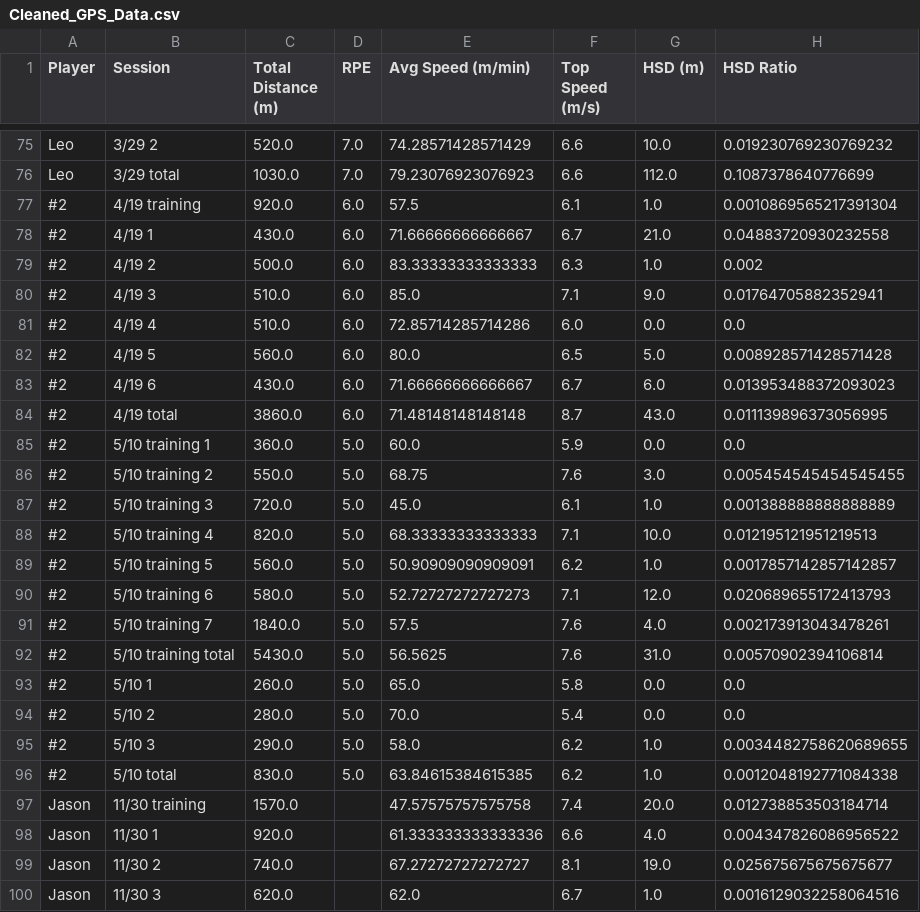
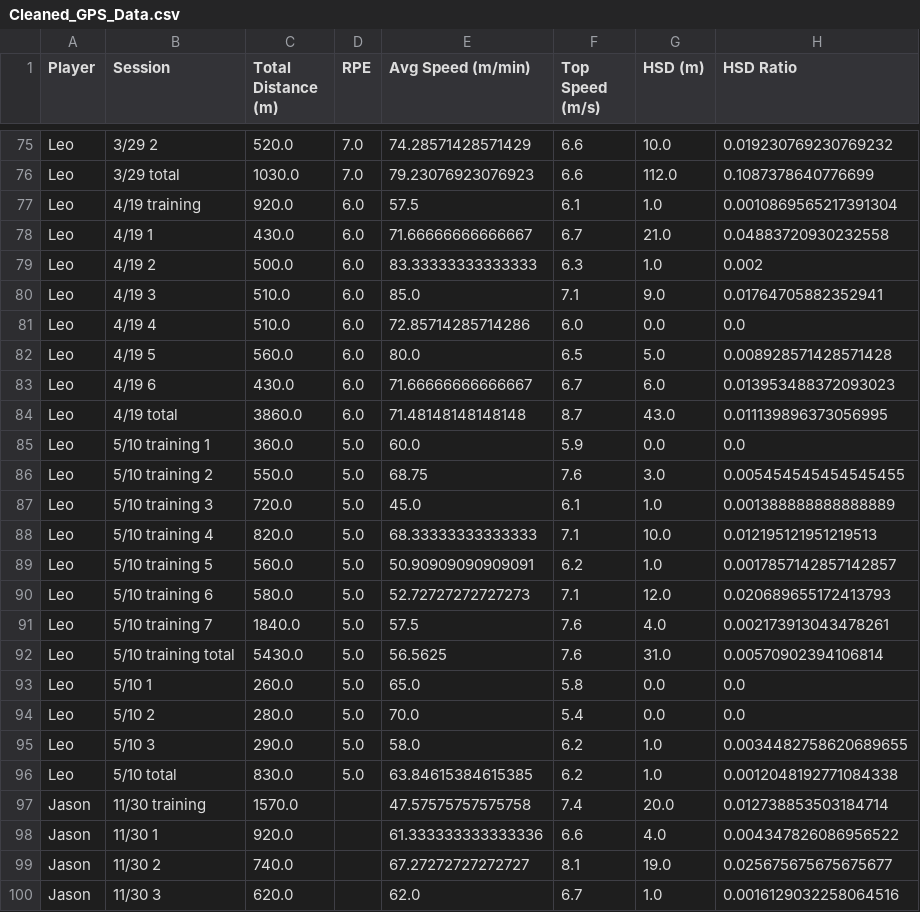
Before and after one commit to kobe881138/CTLA-GPS, a CSV file: Cleaned_GPS_Data.csv, drawn as a sheet; only a part is shown, gaps mark what is left out; the diff covers the shown part only.

```diff
--- a/Cleaned_GPS_Data.csv
+++ b/Cleaned_GPS_Data.csv
@@ -76,22 +76,22 @@ Leo,3/29 2,520.0,7.0,74.28571428571429,6.6,10.0,0.019230769230769232
 Leo,3/29 total,1030.0,7.0,79.23076923076923,6.6,112.0,0.1087378640776699
-#2,4/19 training,920.0,6.0,57.5,6.1,1.0,0.0010869565217391304
-#2,4/19 1,430.0,6.0,71.66666666666667,6.7,21.0,0.04883720930232558
-#2,4/19 2,500.0,6.0,83.33333333333333,6.3,1.0,0.002
-#2,4/19 3,510.0,6.0,85.0,7.1,9.0,0.01764705882352941
-#2,4/19 4,510.0,6.0,72.85714285714286,6.0,0.0,0.0
-#2,4/19 5,560.0,6.0,80.0,6.5,5.0,0.008928571428571428
-#2,4/19 6,430.0,6.0,71.66666666666667,6.7,6.0,0.013953488372093023
-#2,4/19 total,3860.0,6.0,71.48148148148148,8.7,43.0,0.011139896373056995
-#2,5/10 training 1,360.0,5.0,60.0,5.9,0.0,0.0
-#2,5/10 training 2,550.0,5.0,68.75,7.6,3.0,0.005454545454545455
-#2,5/10 training 3,720.0,5.0,45.0,6.1,1.0,0.001388888888888889
-#2,5/10 training 4,820.0,5.0,68.33333333333333,7.1,10.0,0.012195121951219513
-#2,5/10 training 5,560.0,5.0,50.90909090909091,6.2,1.0,0.0017857142857142857
-#2,5/10 training 6,580.0,5.0,52.72727272727273,7.1,12.0,0.020689655172413793
-#2,5/10 training 7,1840.0,5.0,57.5,7.6,4.0,0.002173913043478261
-#2,5/10 training total,5430.0,5.0,56.5625,7.6,31.0,0.00570902394106814
-#2,5/10 1,260.0,5.0,65.0,5.8,0.0,0.0
-#2,5/10 2,280.0,5.0,70.0,5.4,0.0,0.0
-#2,5/10 3,290.0,5.0,58.0,6.2,1.0,0.0034482758620689655
-#2,5/10 total,830.0,5.0,63.84615384615385,6.2,1.0,0.0012048192771084338
+Leo,4/19 training,920.0,6.0,57.5,6.1,1.0,0.0010869565217391304
+Leo,4/19 1,430.0,6.0,71.66666666666667,6.7,21.0,0.04883720930232558
+Leo,4/19 2,500.0,6.0,83.33333333333333,6.3,1.0,0.002
+Leo,4/19 3,510.0,6.0,85.0,7.1,9.0,0.01764705882352941
+Leo,4/19 4,510.0,6.0,72.85714285714286,6.0,0.0,0.0
+Leo,4/19 5,560.0,6.0,80.0,6.5,5.0,0.008928571428571428
+Leo,4/19 6,430.0,6.0,71.66666666666667,6.7,6.0,0.013953488372093023
+Leo,4/19 total,3860.0,6.0,71.48148148148148,8.7,43.0,0.011139896373056995
+Leo,5/10 training 1,360.0,5.0,60.0,5.9,0.0,0.0
+Leo,5/10 training 2,550.0,5.0,68.75,7.6,3.0,0.005454545454545455
+Leo,5/10 training 3,720.0,5.0,45.0,6.1,1.0,0.001388888888888889
+Leo,5/10 training 4,820.0,5.0,68.33333333333333,7.1,10.0,0.012195121951219513
+Leo,5/10 training 5,560.0,5.0,50.90909090909091,6.2,1.0,0.0017857142857142857
+Leo,5/10 training 6,580.0,5.0,52.72727272727273,7.1,12.0,0.020689655172413793
+Leo,5/10 training 7,1840.0,5.0,57.5,7.6,4.0,0.002173913043478261
+Leo,5/10 training total,5430.0,5.0,56.5625,7.6,31.0,0.00570902394106814
+Leo,5/10 1,260.0,5.0,65.0,5.8,0.0,0.0
+Leo,5/10 2,280.0,5.0,70.0,5.4,0.0,0.0
+Leo,5/10 3,290.0,5.0,58.0,6.2,1.0,0.0034482758620689655
+Leo,5/10 total,830.0,5.0,63.84615384615385,6.2,1.0,0.0012048192771084338
 Jason,11/30 training,1570.0,,47.57575757575758,7.4,20.0,0.012738853503184714
```
Also changed, not shown: 60 edited cells elsewhere in this file.
